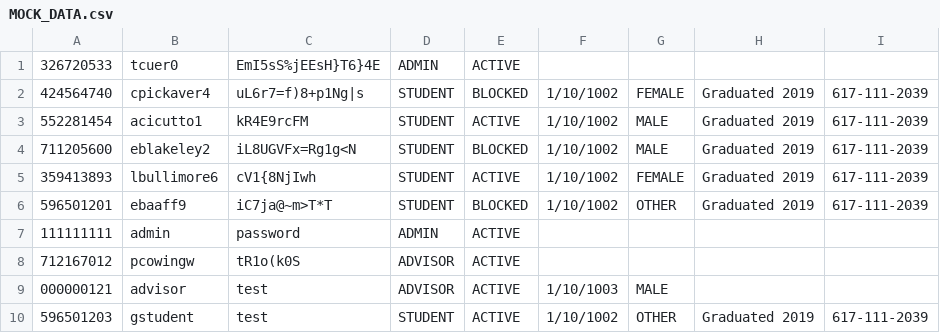
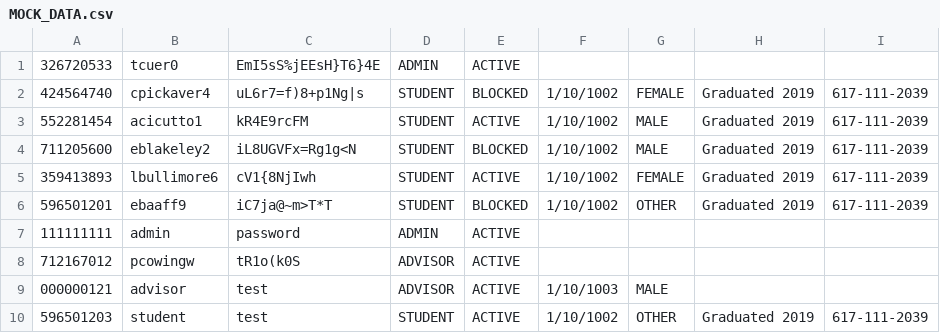
Before and after one commit to Jwboucher94/Echo-345, a CSV file: registration/src/main/resources/MOCK_DATA.csv, drawn as a sheet.

```diff
--- a/registration/src/main/resources/MOCK_DATA.csv
+++ b/registration/src/main/resources/MOCK_DATA.csv
@@ -9,2 +9,2 @@
 000000121,advisor,test,ADVISOR,ACTIVE,1/10/1003,MALE
-596501203,gstudent,test,STUDENT,ACTIVE,1/10/1002,OTHER,Graduated 2019,617-111-2039
+596501203,student,test,STUDENT,ACTIVE,1/10/1002,OTHER,Graduated 2019,617-111-2039
```
